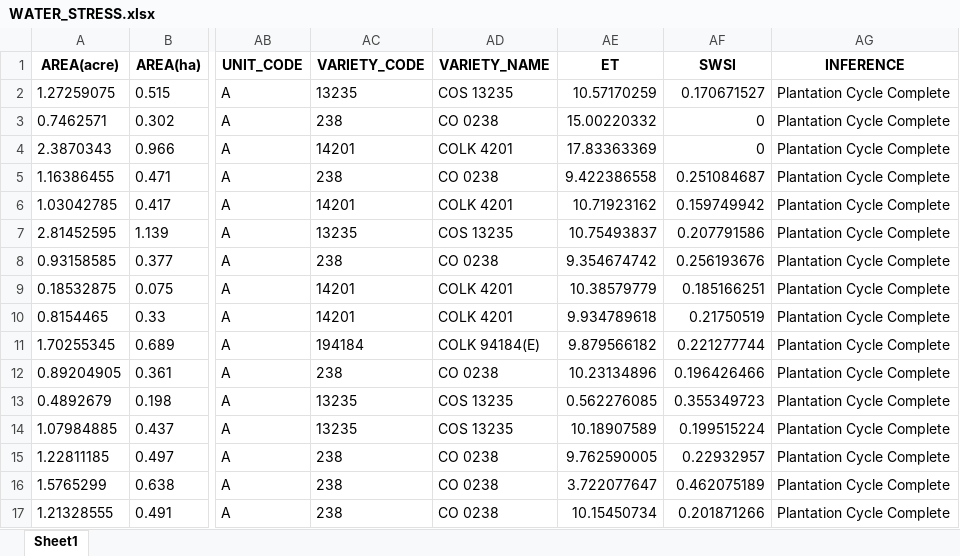
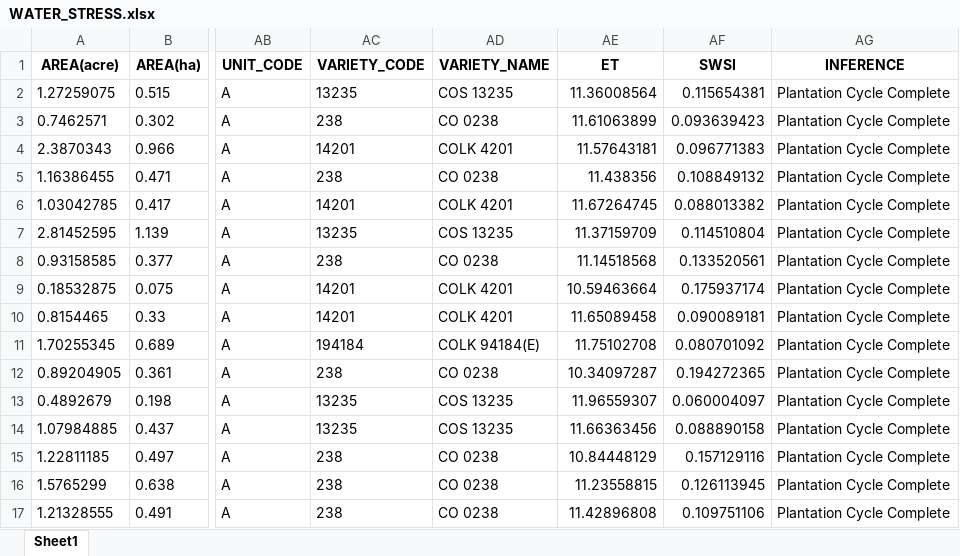
Before and after one commit to Anubhavx17/AGRI-AI-backend, an Excel workbook: app/main/output_data/WATER_STRESS.xlsx, sheet Sheet1, drawn as a sheet; only a part is shown, gaps mark what is left out; values as stored, in another font and other column widths than the file's, no borders; the diff covers the shown part only; the diff names each change by its address in the sheet, - before the commit and + after, or states it on an @@ line.

Commit message:
updated crop stress and growth

```diff
--- a/app/main/output_data/WATER_STRESS.xlsx (sheet Sheet1)
+++ b/app/main/output_data/WATER_STRESS.xlsx (sheet Sheet1)
-AE2 (ET): 10.57170259
+AE2 (ET): 11.36008564
-AF2 (SWSI): 0.170671527
+AF2 (SWSI): 0.115654381
-AE3 (ET): 15.00220332
+AE3 (ET): 11.61063899
-AF3 (SWSI): 0
+AF3 (SWSI): 0.093639423
-AE4 (ET): 17.83363369
+AE4 (ET): 11.57643181
-AF4 (SWSI): 0
+AF4 (SWSI): 0.096771383
-AE5 (ET): 9.422386558
+AE5 (ET): 11.438356
-AF5 (SWSI): 0.251084687
+AF5 (SWSI): 0.108849132
-AE6 (ET): 10.71923162
+AE6 (ET): 11.67264745
-AF6 (SWSI): 0.159749942
+AF6 (SWSI): 0.088013382
-AE7 (ET): 10.75493837
+AE7 (ET): 11.37159709
-AF7 (SWSI): 0.207791586
+AF7 (SWSI): 0.114510804
-AE8 (ET): 9.354674742
+AE8 (ET): 11.14518568
-AF8 (SWSI): 0.256193676
+AF8 (SWSI): 0.133520561
-AE9 (ET): 10.38579779
+AE9 (ET): 10.59463664
-AF9 (SWSI): 0.185166251
+AF9 (SWSI): 0.175937174
-AE10 (ET): 9.934789618
+AE10 (ET): 11.65089458
-AF10 (SWSI): 0.21750519
+AF10 (SWSI): 0.090089181
-AE11 (ET): 9.879566182
+AE11 (ET): 11.75102708
-AF11 (SWSI): 0.221277744
+AF11 (SWSI): 0.080701092
-AE12 (ET): 10.23134896
+AE12 (ET): 10.34097287
-AF12 (SWSI): 0.196426466
+AF12 (SWSI): 0.194272365
-AE13 (ET): 0.562276085
+AE13 (ET): 11.96559307
-AF13 (SWSI): 0.355349723
+AF13 (SWSI): 0.060004097
-AE14 (ET): 10.18907589
+AE14 (ET): 11.66363456
-AF14 (SWSI): 0.199515224
+AF14 (SWSI): 0.088890158
-AE15 (ET): 9.762590005
+AE15 (ET): 10.84448129
-AF15 (SWSI): 0.22932957
+AF15 (SWSI): 0.157129116
-AE16 (ET): 3.722077647
+AE16 (ET): 11.23558815
-AF16 (SWSI): 0.462075189
+AF16 (SWSI): 0.126113945
-AE17 (ET): 10.15450734
+AE17 (ET): 11.42896808
-AF17 (SWSI): 0.201871266
+AF17 (SWSI): 0.109751106
```
Also changed, not shown: 940 edited cells elsewhere in this sheet, 24 other files.
